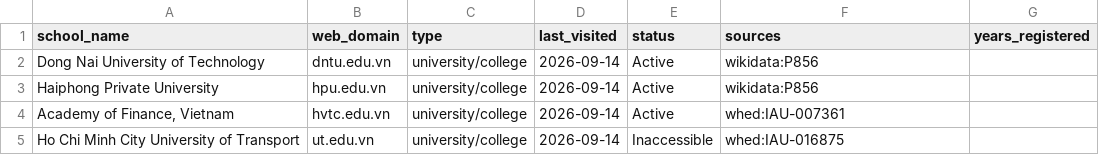
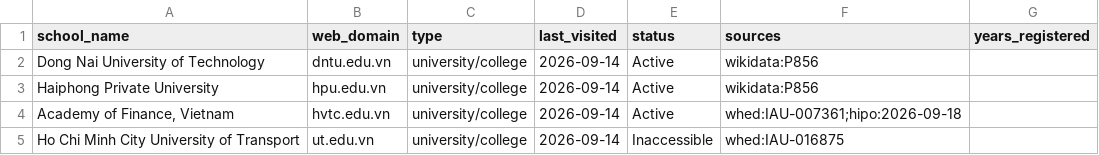
Before and after one commit to yifeiwu/edu-list, a CSV file: data/countries/VN.csv, drawn as a sheet.

```diff
--- a/data/countries/VN.csv
+++ b/data/countries/VN.csv
@@ -3,3 +3,3 @@ Dong Nai University of Technology,dntu.edu.vn,university/college,2026-09-14,Acti
 Haiphong Private University,hpu.edu.vn,university/college,2026-09-14,Active,wikidata:P856,
-"Academy of Finance, Vietnam",hvtc.edu.vn,university/college,2026-09-14,Active,whed:IAU-007361,
+"Academy of Finance, Vietnam",hvtc.edu.vn,university/college,2026-09-14,Active,whed:IAU-007361;hipo:2026-09-18,
 Ho Chi Minh City University of Transport,ut.edu.vn,university/college,2026-09-14,Inaccessible,whed:IAU-016875,
```
Also changed, not shown: 3 other files.
